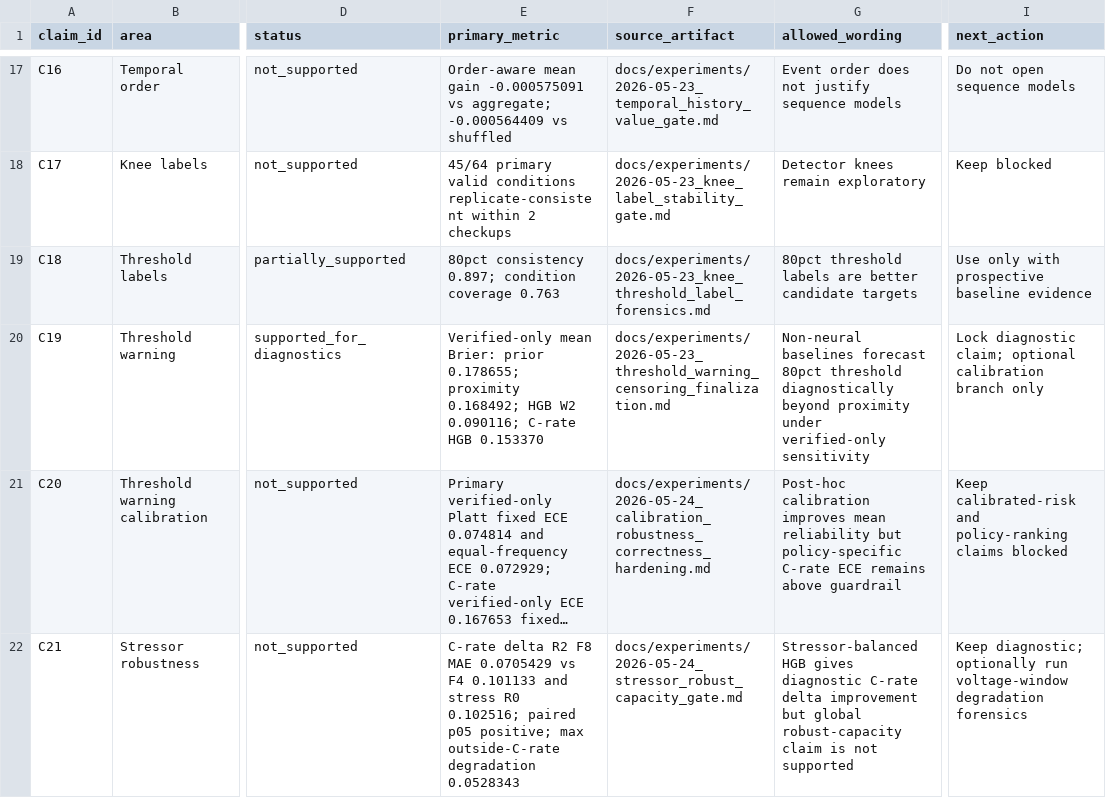
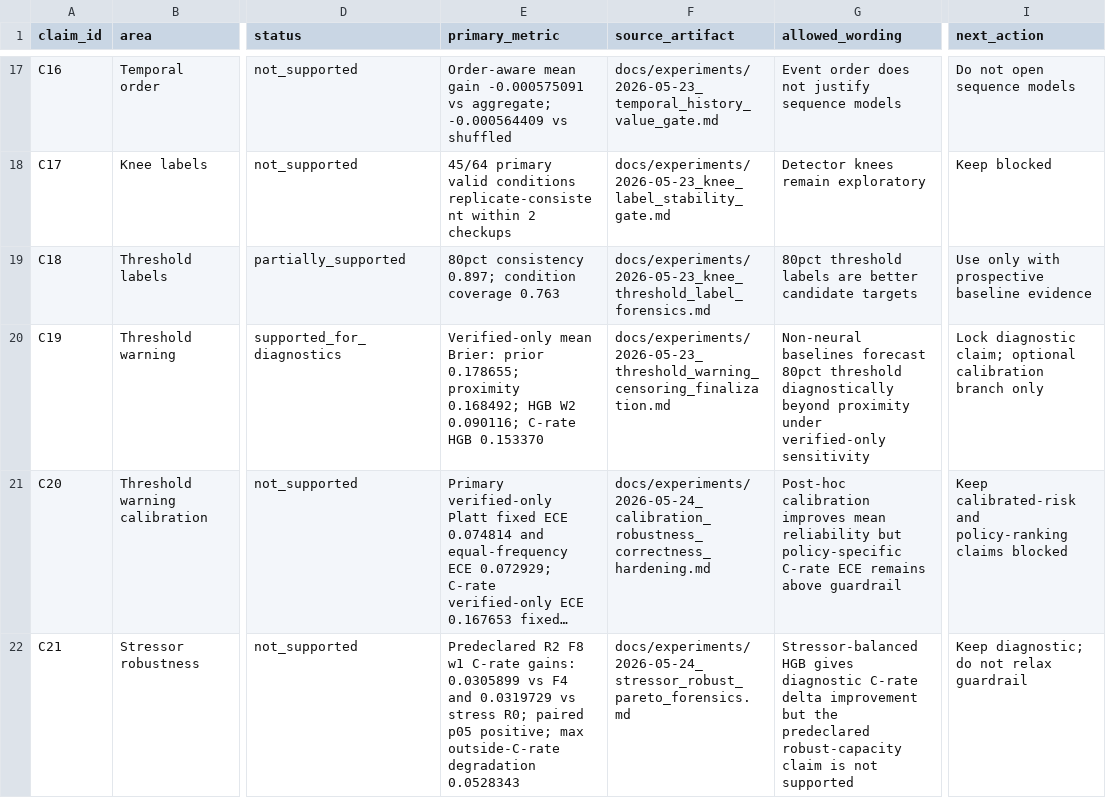
Before and after one commit to FZWINGEL/CBAT, a CSV file: reports/synthesis/main_project_claim_matrix_v2.csv, drawn as a sheet; only a part is shown, gaps mark what is left out; long unchanged cells end in …; the diff names each change by its address in the sheet, - before the commit and + after, or states it on an @@ line.

```diff
--- a/reports/synthesis/main_project_claim_matrix_v2.csv
+++ b/reports/synthesis/main_project_claim_matrix_v2.csv
-E22 (primary_metric): C-rate delta R2 F8 MAE 0.0705429 vs F4 0.101133 and stress R0 0.102516; paired p05…
+E22 (primary_metric): Predeclared R2 F8 w1 C-rate gains: 0.0305899 vs F4 and 0.0319729 vs stress R0; paired p05…
-F22 (source_artifact): docs/experiments/2026-05-24_stressor_robust_capacity_gate.md
+F22 (source_artifact): docs/experiments/2026-05-24_stressor_robust_pareto_forensics.md
-G22 (allowed_wording): …improvement but global robust-capacity claim…
+G22 (allowed_wording): …improvement but the predeclared robust-capacity claim…
-I22 (next_action): Keep diagnostic; optionally run voltage-window degradation forensics
+I22 (next_action): Keep diagnostic; do not relax guardrail
```
Also changed, not shown: reports/synthesis/artifact_manifest_v2.csv, 25 other files.
